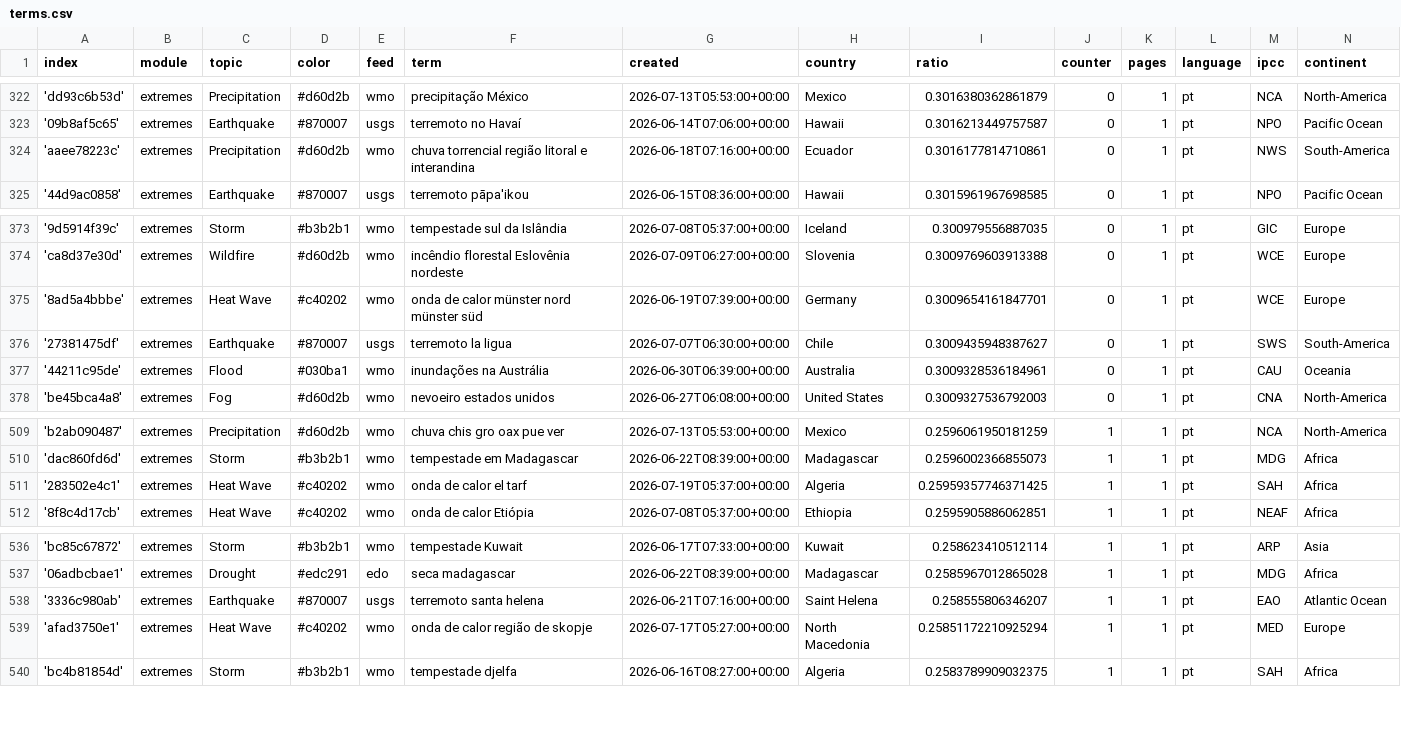
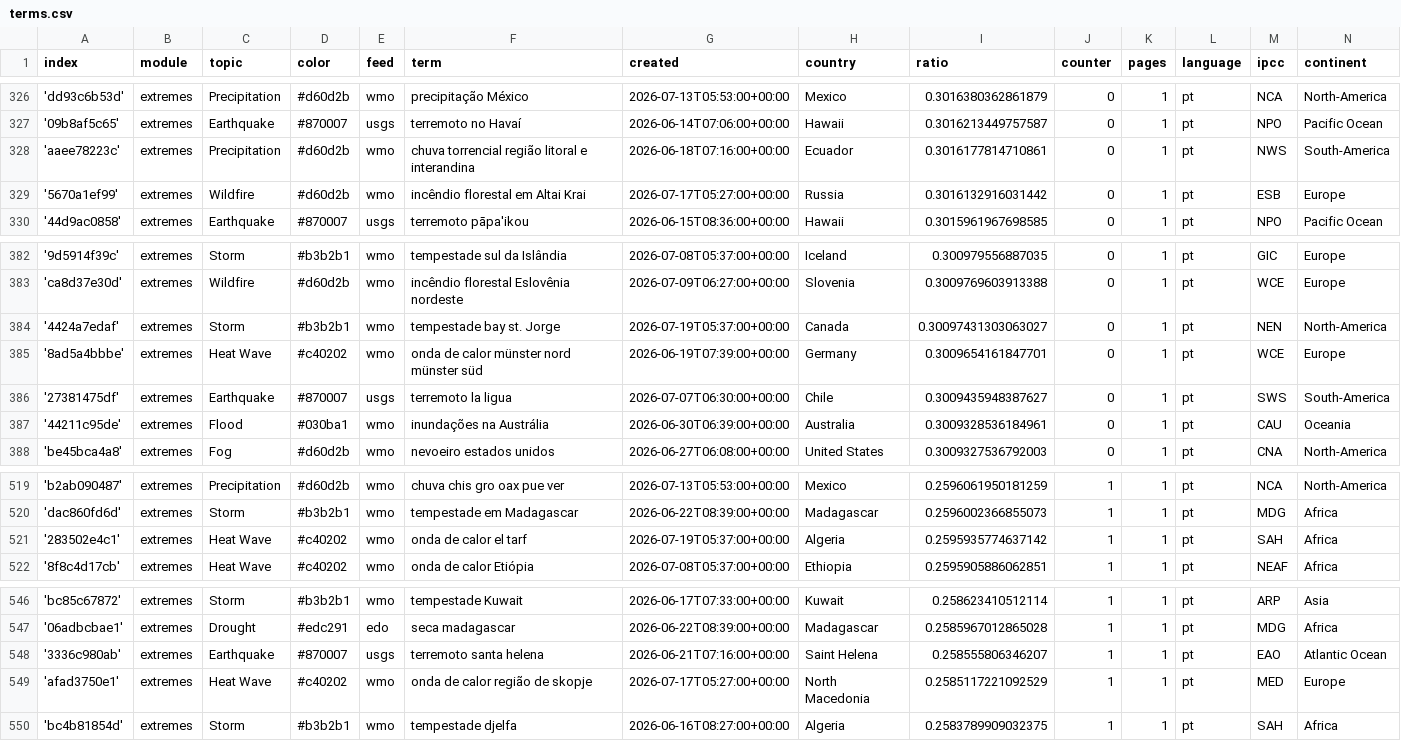
Before and after one commit to jens-news/portoExtremes, a CSV file: terms.csv, drawn as a sheet; only a part is shown, gaps mark what is left out; the diff covers the shown part only.

```diff
--- a/terms.csv
+++ b/terms.csv
@@ -324,2 +328,3 @@ index,module,topic,color,feed,term,created,country,ratio,counter,pages,language,
 'aaee78223c',extremes,Precipitation,#d60d2b,wmo,chuva torrencial região litoral e interandina,2026-06-18T07:16:00+00:00,Ecuador,0.3016177814710861,0,1,pt,NWS,South-America
+'5670a1ef99',extremes,Wildfire,#d60d2b,wmo,incêndio florestal em Altai Krai,2026-07-17T05:27:00+00:00,Russia,0.3016132916031442,0,1,pt,ESB,Europe
 '44d9ac0858',extremes,Earthquake,#870007,usgs,terremoto pāpa'ikou,2026-06-15T08:36:00+00:00,Hawaii,0.3015961967698585,0,1,pt,NPO,Pacific Ocean
@@ -374,2 +383,3 @@ index,module,topic,color,feed,term,created,country,ratio,counter,pages,language,
 'ca8d37e30d',extremes,Wildfire,#d60d2b,wmo,incêndio florestal Eslovênia nordeste,2026-07-09T06:27:00+00:00,Slovenia,0.3009769603913388,0,1,pt,WCE,Europe
+'4424a7edaf',extremes,Storm,#b3b2b1,wmo,tempestade bay st. Jorge,2026-07-19T05:37:00+00:00,Canada,0.30097431303063027,0,1,pt,NEN,North-America
 '8ad5a4bbbe',extremes,Heat Wave,#c40202,wmo,onda de calor münster nord münster süd,2026-06-19T07:39:00+00:00,Germany,0.3009654161847701,0,1,pt,WCE,Europe
@@ -510,3 +520,3 @@ index,module,topic,color,feed,term,created,country,ratio,counter,pages,language,
 'dac860fd6d',extremes,Storm,#b3b2b1,wmo,tempestade em Madagascar,2026-06-22T08:39:00+00:00,Madagascar,0.2596002366855073,1,1,pt,MDG,Africa
-'283502e4c1',extremes,Heat Wave,#c40202,wmo,onda de calor el tarf,2026-07-19T05:37:00+00:00,Algeria,0.25959357746371425,1,1,pt,SAH,Africa
+'283502e4c1',extremes,Heat Wave,#c40202,wmo,onda de calor el tarf,2026-07-19T05:37:00+00:00,Algeria,0.2595935774637142,1,1,pt,SAH,Africa
 '8f8c4d17cb',extremes,Heat Wave,#c40202,wmo,onda de calor Etiópia,2026-07-08T05:37:00+00:00,Ethiopia,0.2595905886062851,1,1,pt,NEAF,Africa
@@ -538,3 +548,3 @@ index,module,topic,color,feed,term,created,country,ratio,counter,pages,language,
 '3336c980ab',extremes,Earthquake,#870007,usgs,terremoto santa helena,2026-06-21T07:16:00+00:00,Saint Helena,0.258555806346207,1,1,pt,EAO,Atlantic Ocean
-'afad3750e1',extremes,Heat Wave,#c40202,wmo,onda de calor região de skopje,2026-07-17T05:27:00+00:00,North Macedonia,0.25851172210925294,1,1,pt,MED,Europe
+'afad3750e1',extremes,Heat Wave,#c40202,wmo,onda de calor região de skopje,2026-07-17T05:27:00+00:00,North Macedonia,0.2585117221092529,1,1,pt,MED,Europe
 'bc4b81854d',extremes,Storm,#b3b2b1,wmo,tempestade djelfa,2026-06-16T08:27:00+00:00,Algeria,0.2583789909032375,1,1,pt,SAH,Africa
```
Also changed, not shown: 8 added rows elsewhere in this file.
